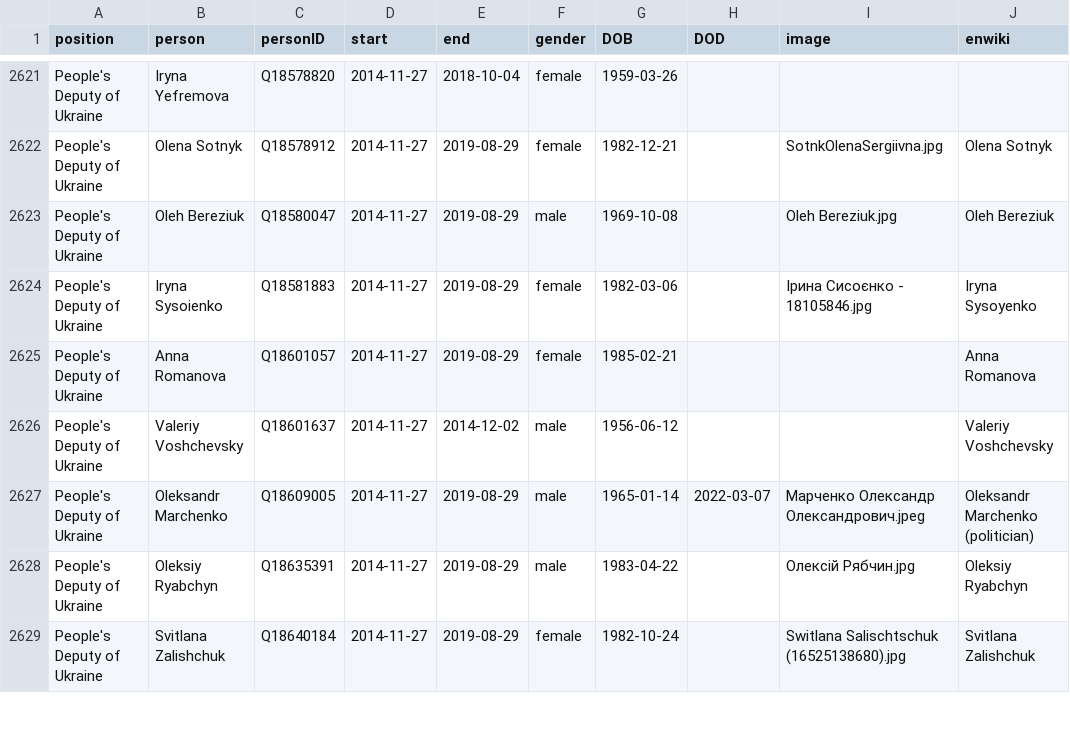
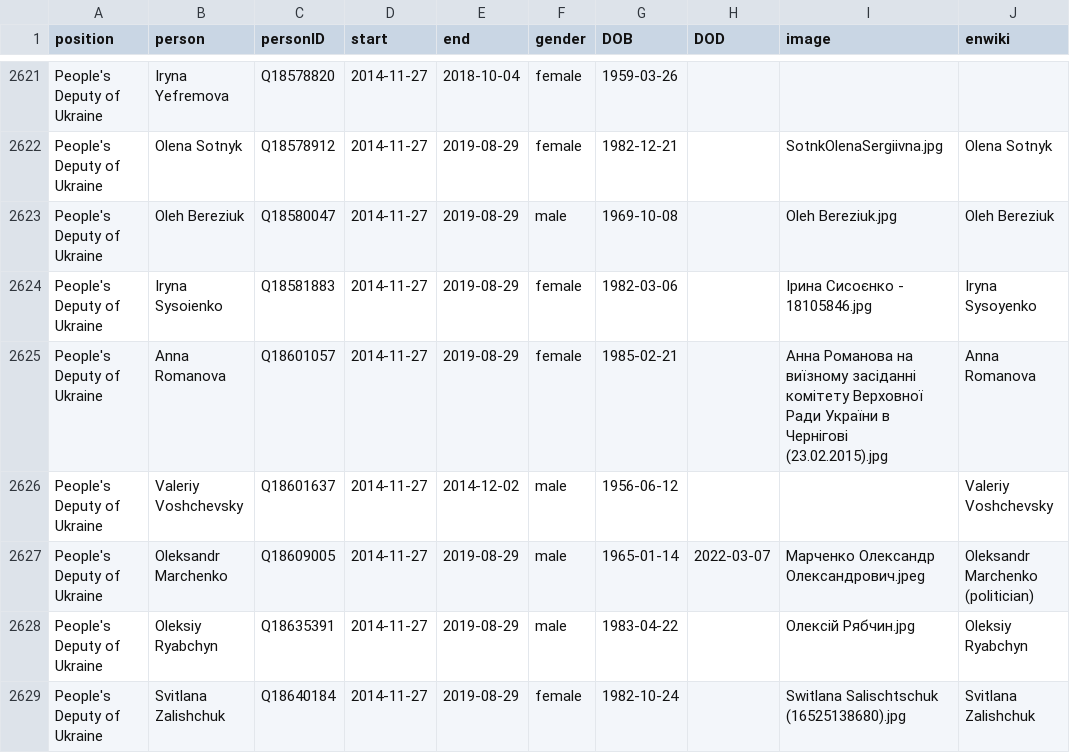
Before and after one commit to every-politician-scrapers/ukraine-cabinet, a CSV file: html/legislators.csv, drawn as a sheet; only a part is shown, gaps mark what is left out.

Commit message:
PCB update

```diff
--- a/html/legislators.csv
+++ b/html/legislators.csv
@@ -2624,3 +2624,3 @@ People's Deputy of Ukraine,Oleh Bereziuk,Q18580047,2014-11-27,2019-08-29,male,19
 People's Deputy of Ukraine,Iryna Sysoienko,Q18581883,2014-11-27,2019-08-29,female,1982-03-06,,Ірина Сисоєнко - 18105846.jpg,Iryna Sysoyenko
-People's Deputy of Ukraine,Anna Romanova,Q18601057,2014-11-27,2019-08-29,female,1985-02-21,,,Anna Romanova
+People's Deputy of Ukraine,Anna Romanova,Q18601057,2014-11-27,2019-08-29,female,1985-02-21,,Анна Романова на виїзному засіданні комітету Верховної Ради України в Чернігові (23.02.2015).jpg,Anna Romanova
 People's Deputy of Ukraine,Valeriy Voshchevsky,Q18601637,2014-11-27,2014-12-02,male,1956-06-12,,,Valeriy Voshchevsky
```
